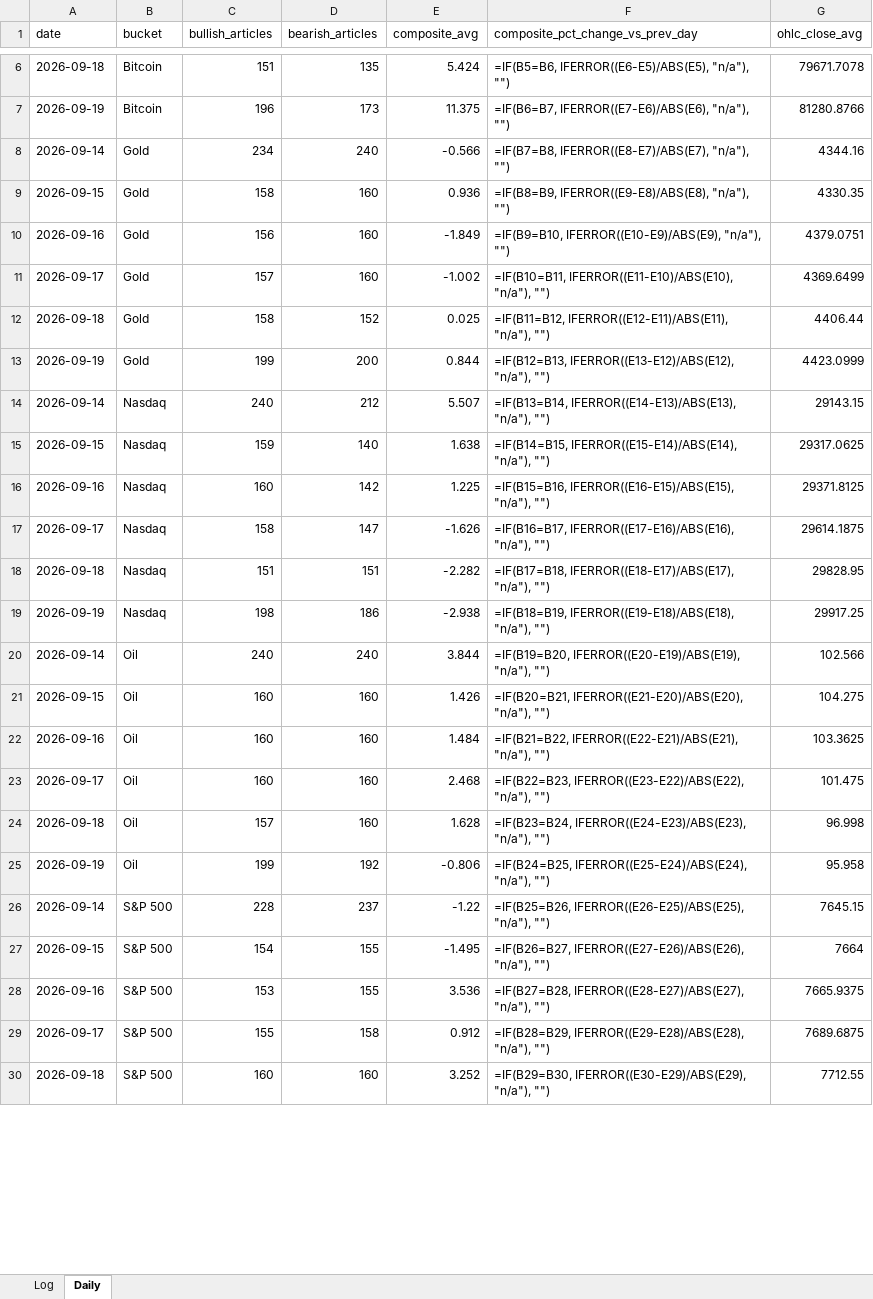
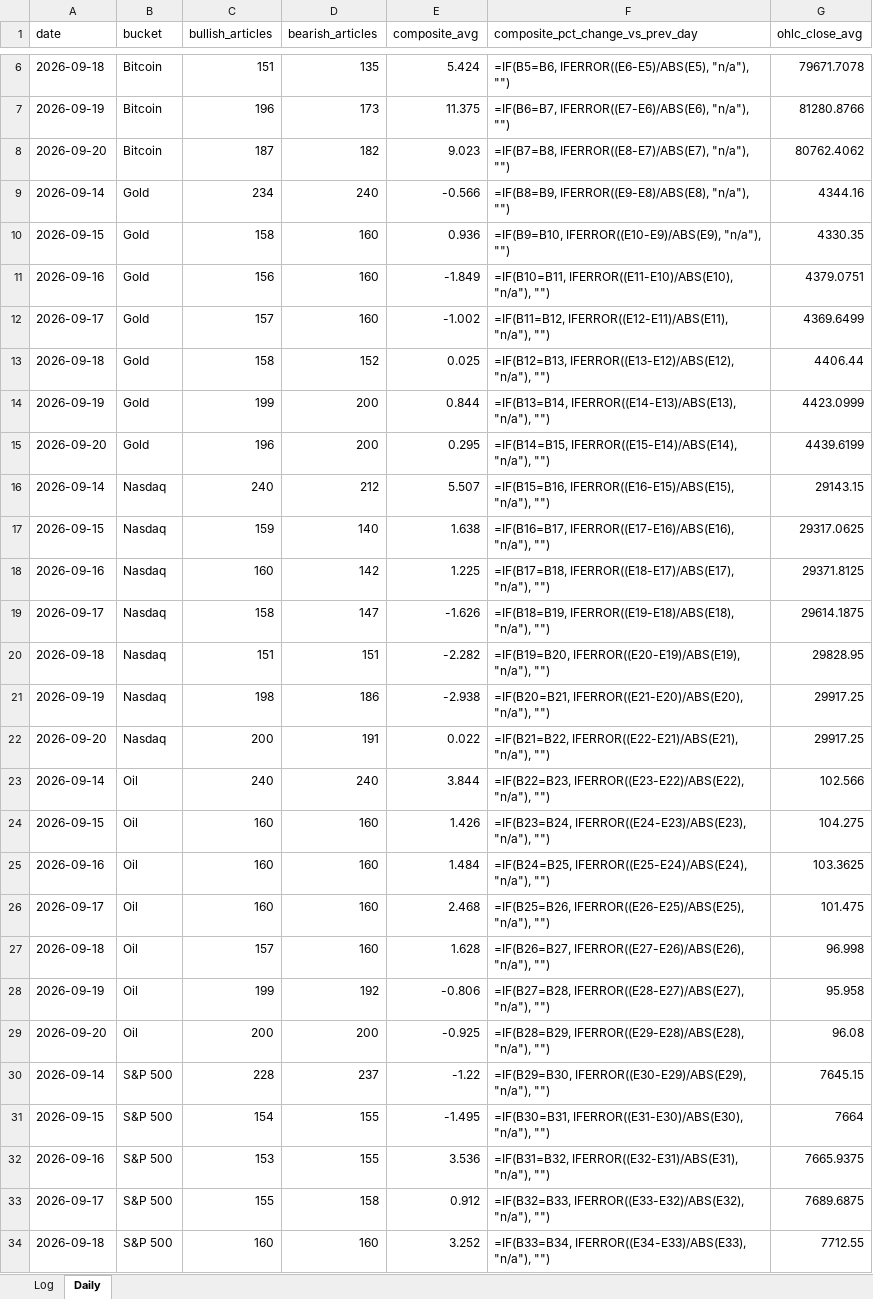
Before and after one commit to Jamesssurfer/AssetsNews_Sentiment, an Excel workbook: data/asset_sentiment_log.xlsx, sheet Daily, drawn as a sheet; only a part is shown, gaps mark what is left out; values as stored, in another font and other column widths than the file's, no borders; formulas without a stored value are shown as written; addresses are those after the commit; the diff covers the shown part only; the diff names each change by its address in the sheet, - before the commit and + after, or states it on an @@ line.

```diff
--- a/data/asset_sentiment_log.xlsx (sheet Daily)
+++ b/data/asset_sentiment_log.xlsx (sheet Daily)
+row 8: 2026-09-20 | Bitcoin | 187 | 182 | 9.023 | =IF(B7=B8, IFERROR((E8-E7)/ABS(E7), "n/a"), "") | 80762.4062
-F9 (composite_pct_change_vs_prev_day): =IF(B7=B8, IFERROR((E8-E7)/ABS(E7), "n/a"), "")
+F9 (composite_pct_change_vs_prev_day): =IF(B8=B9, IFERROR((E9-E8)/ABS(E8), "n/a"), "")
-F10 (composite_pct_change_vs_prev_day): =IF(B8=B9, IFERROR((E9-E8)/ABS(E8), "n/a"), "")
+F10 (composite_pct_change_vs_prev_day): =IF(B9=B10, IFERROR((E10-E9)/ABS(E9), "n/a"), "")
-F11 (composite_pct_change_vs_prev_day): =IF(B9=B10, IFERROR((E10-E9)/ABS(E9), "n/a"), "")
+F11 (composite_pct_change_vs_prev_day): =IF(B10=B11, IFERROR((E11-E10)/ABS(E10), "n/a"), "")
-F12 (composite_pct_change_vs_prev_day): =IF(B10=B11, IFERROR((E11-E10)/ABS(E10), "n/a"), "")
+F12 (composite_pct_change_vs_prev_day): =IF(B11=B12, IFERROR((E12-E11)/ABS(E11), "n/a"), "")
-F13 (composite_pct_change_vs_prev_day): =IF(B11=B12, IFERROR((E12-E11)/ABS(E11), "n/a"), "")
+F13 (composite_pct_change_vs_prev_day): =IF(B12=B13, IFERROR((E13-E12)/ABS(E12), "n/a"), "")
-F14 (composite_pct_change_vs_prev_day): =IF(B12=B13, IFERROR((E13-E12)/ABS(E12), "n/a"), "")
+F14 (composite_pct_change_vs_prev_day): =IF(B13=B14, IFERROR((E14-E13)/ABS(E13), "n/a"), "")
+row 15: 2026-09-20 | Gold | 196 | 200 | 0.295 | =IF(B14=B15, IFERROR((E15-E14)/ABS(E14), "n/a"), "") | 4439.6199
-F16 (composite_pct_change_vs_prev_day): =IF(B13=B14, IFERROR((E14-E13)/ABS(E13), "n/a"), "")
+F16 (composite_pct_change_vs_prev_day): =IF(B15=B16, IFERROR((E16-E15)/ABS(E15), "n/a"), "")
-F17 (composite_pct_change_vs_prev_day): =IF(B14=B15, IFERROR((E15-E14)/ABS(E14), "n/a"), "")
+F17 (composite_pct_change_vs_prev_day): =IF(B16=B17, IFERROR((E17-E16)/ABS(E16), "n/a"), "")
-F18 (composite_pct_change_vs_prev_day): =IF(B15=B16, IFERROR((E16-E15)/ABS(E15), "n/a"), "")
+F18 (composite_pct_change_vs_prev_day): =IF(B17=B18, IFERROR((E18-E17)/ABS(E17), "n/a"), "")
-F19 (composite_pct_change_vs_prev_day): =IF(B16=B17, IFERROR((E17-E16)/ABS(E16), "n/a"), "")
+F19 (composite_pct_change_vs_prev_day): =IF(B18=B19, IFERROR((E19-E18)/ABS(E18), "n/a"), "")
-F20 (composite_pct_change_vs_prev_day): =IF(B17=B18, IFERROR((E18-E17)/ABS(E17), "n/a"), "")
+F20 (composite_pct_change_vs_prev_day): =IF(B19=B20, IFERROR((E20-E19)/ABS(E19), "n/a"), "")
-F21 (composite_pct_change_vs_prev_day): =IF(B18=B19, IFERROR((E19-E18)/ABS(E18), "n/a"), "")
+F21 (composite_pct_change_vs_prev_day): =IF(B20=B21, IFERROR((E21-E20)/ABS(E20), "n/a"), "")
+row 22: 2026-09-20 | Nasdaq | 200 | 191 | 0.022 | =IF(B21=B22, IFERROR((E22-E21)/ABS(E21), "n/a"), "") | 29917.25
-F23 (composite_pct_change_vs_prev_day): =IF(B19=B20, IFERROR((E20-E19)/ABS(E19), "n/a"), "")
+F23 (composite_pct_change_vs_prev_day): =IF(B22=B23, IFERROR((E23-E22)/ABS(E22), "n/a"), "")
-F24 (composite_pct_change_vs_prev_day): =IF(B20=B21, IFERROR((E21-E20)/ABS(E20), "n/a"), "")
+F24 (composite_pct_change_vs_prev_day): =IF(B23=B24, IFERROR((E24-E23)/ABS(E23), "n/a"), "")
-F25 (composite_pct_change_vs_prev_day): =IF(B21=B22, IFERROR((E22-E21)/ABS(E21), "n/a"), "")
+F25 (composite_pct_change_vs_prev_day): =IF(B24=B25, IFERROR((E25-E24)/ABS(E24), "n/a"), "")
-F26 (composite_pct_change_vs_prev_day): =IF(B22=B23, IFERROR((E23-E22)/ABS(E22), "n/a"), "")
+F26 (composite_pct_change_vs_prev_day): =IF(B25=B26, IFERROR((E26-E25)/ABS(E25), "n/a"), "")
-F27 (composite_pct_change_vs_prev_day): =IF(B23=B24, IFERROR((E24-E23)/ABS(E23), "n/a"), "")
+F27 (composite_pct_change_vs_prev_day): =IF(B26=B27, IFERROR((E27-E26)/ABS(E26), "n/a"), "")
-F28 (composite_pct_change_vs_prev_day): =IF(B24=B25, IFERROR((E25-E24)/ABS(E24), "n/a"), "")
+F28 (composite_pct_change_vs_prev_day): =IF(B27=B28, IFERROR((E28-E27)/ABS(E27), "n/a"), "")
+row 29: 2026-09-20 | Oil | 200 | 200 | -0.925 | =IF(B28=B29, IFERROR((E29-E28)/ABS(E28), "n/a"), "") | 96.08
-F30 (composite_pct_change_vs_prev_day): =IF(B25=B26, IFERROR((E26-E25)/ABS(E25), "n/a"), "")
+F30 (composite_pct_change_vs_prev_day): =IF(B29=B30, IFERROR((E30-E29)/ABS(E29), "n/a"), "")
-F31 (composite_pct_change_vs_prev_day): =IF(B26=B27, IFERROR((E27-E26)/ABS(E26), "n/a"), "")
+F31 (composite_pct_change_vs_prev_day): =IF(B30=B31, IFERROR((E31-E30)/ABS(E30), "n/a"), "")
-F32 (composite_pct_change_vs_prev_day): =IF(B27=B28, IFERROR((E28-E27)/ABS(E27), "n/a"), "")
+F32 (composite_pct_change_vs_prev_day): =IF(B31=B32, IFERROR((E32-E31)/ABS(E31), "n/a"), "")
-F33 (composite_pct_change_vs_prev_day): =IF(B28=B29, IFERROR((E29-E28)/ABS(E28), "n/a"), "")
+F33 (composite_pct_change_vs_prev_day): =IF(B32=B33, IFERROR((E33-E32)/ABS(E32), "n/a"), "")
-F34 (composite_pct_change_vs_prev_day): =IF(B29=B30, IFERROR((E30-E29)/ABS(E29), "n/a"), "")
+F34 (composite_pct_change_vs_prev_day): =IF(B33=B34, IFERROR((E34-E33)/ABS(E33), "n/a"), "")
```
Also changed, not shown: 2 added rows and 7 edited cells elsewhere in this sheet, 1 other file.
